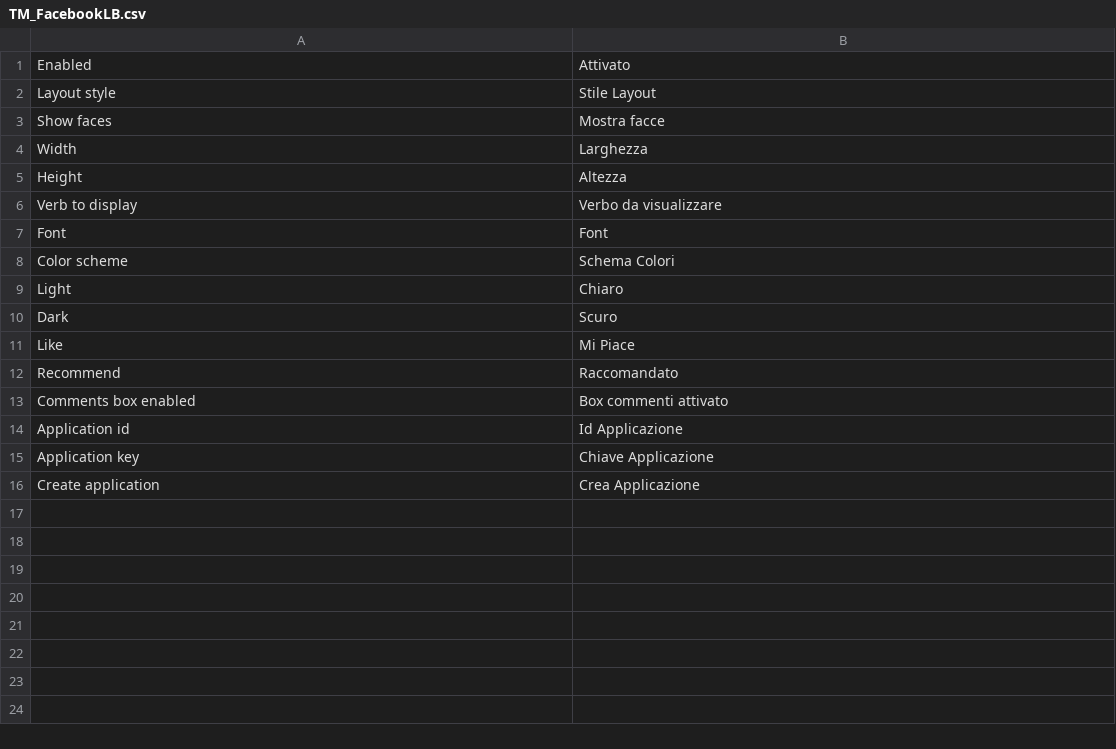
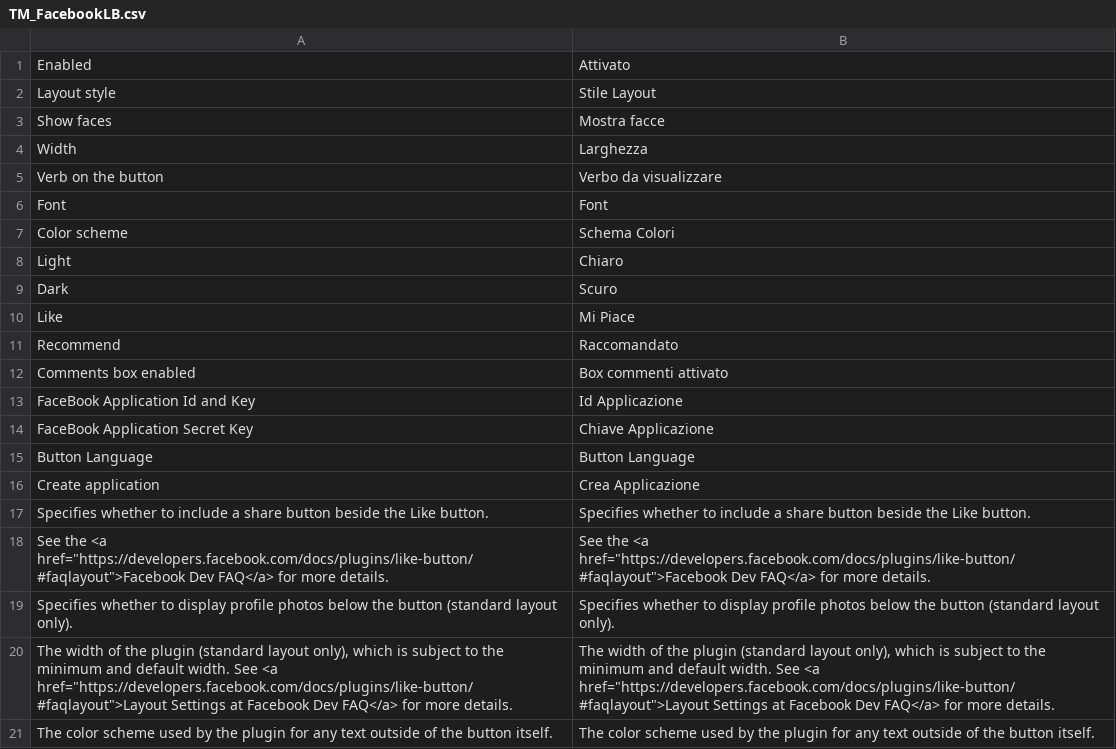
Before and after one commit to tmhub/facebooklb, a CSV file: app/locale/it_IT/TM_FacebookLB.csv, drawn as a sheet.

```diff
--- a/app/locale/it_IT/TM_FacebookLB.csv
+++ b/app/locale/it_IT/TM_FacebookLB.csv
@@ -4,4 +4,3 @@
 "Width","Larghezza"
-"Height","Altezza"
-"Verb to display","Verbo da visualizzare"
+"Verb on the button","Verbo da visualizzare"
 "Font","Font"
@@ -13,4 +12,10 @@
 "Comments box enabled","Box commenti attivato"
-"Application id","Id Applicazione"
-"Application key","Chiave Applicazione"
+"FaceBook Application Id and Key","Id Applicazione"
+"FaceBook Application Secret Key","Chiave Applicazione"
+"Button Language","Button Language"
 "Create application","Crea Applicazione"
+"Specifies whether to include a share button beside the Like button.", "Specifies whether to include a share button beside the Like button."
+"See the <a href=""https://developers.facebook.com/docs/plugins/like-button/#faqlayout"">Facebook Dev FAQ</a> for more details.", "See the <a href=""https://developers.facebook.com/docs/plugins/like-button/#faqlayout"">Facebook Dev FAQ</a> for more details."
+"Specifies whether to display profile photos below the button (standard layout only).", "Specifies whether to display profile photos below the button (standard layout only)."
+"The width of the plugin (standard layout only), which is subject to the minimum and default width. See <a href=""https://developers.facebook.com/docs/plugins/like-button/#faqlayout"">Layout Settings at Facebook Dev FAQ</a> for more details.", "The width of the plugin (standard layout only), which is subject to the minimum and default width. See <a href=""https://developers.facebook.com/docs/plugins/like-button/#faqlayout"">Layout Settings at Facebook Dev FAQ</a> for more details."
+"The color scheme used by the plugin for any text outside of the button itself.", "The color scheme used by the plugin for any text outside of the button itself."
```
Also changed, not shown: app/locale/en_US/TM_FacebookLB.csv, app/locale/es_ES/TM_FacebookLB.csv, 5 other files.
